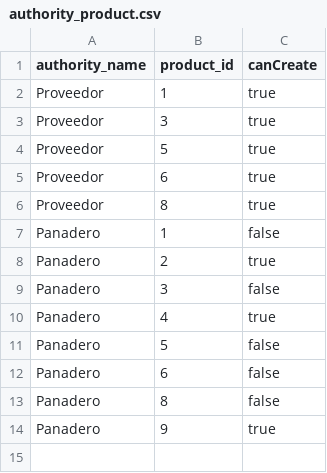
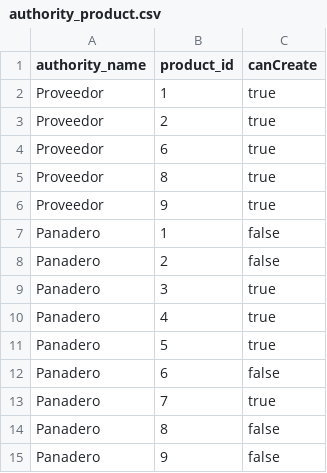
Before and after one commit to Pmcb04/TrustOS-TFG, a CSV file: TFG.TrustOS.Traceability.generate/bin/generate/bread/data/authority_product.csv, drawn as a sheet.

Commit message:
Cambio en modelo bread
Se había olvidado de algunas relaciones por parte del rol panadero.

```diff
--- a/TFG.TrustOS.Traceability.generate/bin/generate/bread/data/authority_product.csv
+++ b/TFG.TrustOS.Traceability.generate/bin/generate/bread/data/authority_product.csv
@@ -2,13 +2,14 @@ authority_name;product_id;canCreate
 Proveedor;1;true
-Proveedor;3;true
-Proveedor;5;true
+Proveedor;2;true
 Proveedor;6;true
 Proveedor;8;true
+Proveedor;9;true
 Panadero;1;false
-Panadero;2;true
-Panadero;3;false
+Panadero;2;false
+Panadero;3;true
 Panadero;4;true
-Panadero;5;false
+Panadero;5;true
 Panadero;6;false
+Panadero;7;true
 Panadero;8;false
-Panadero;9;true
+Panadero;9;false
```
Also changed, not shown: TFG.TrustOS.Traceability.generate/src/generate/bread/data/authority_product.csv, 26 other files.
